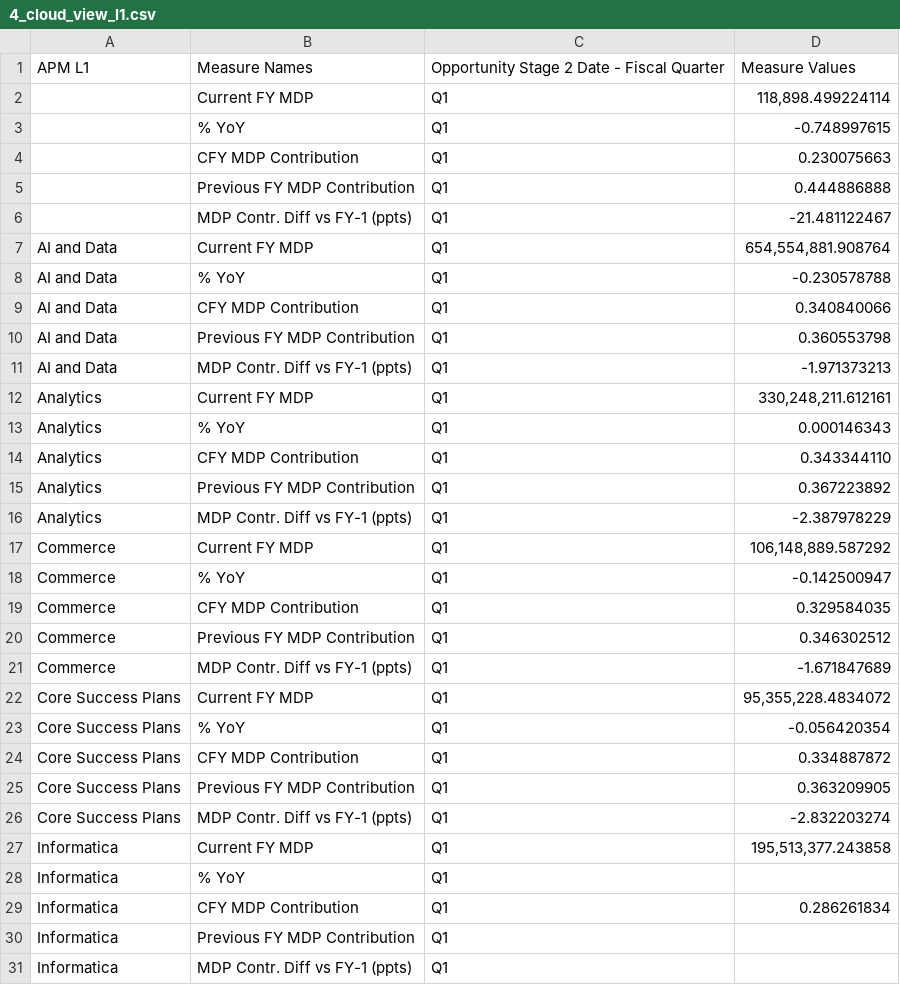
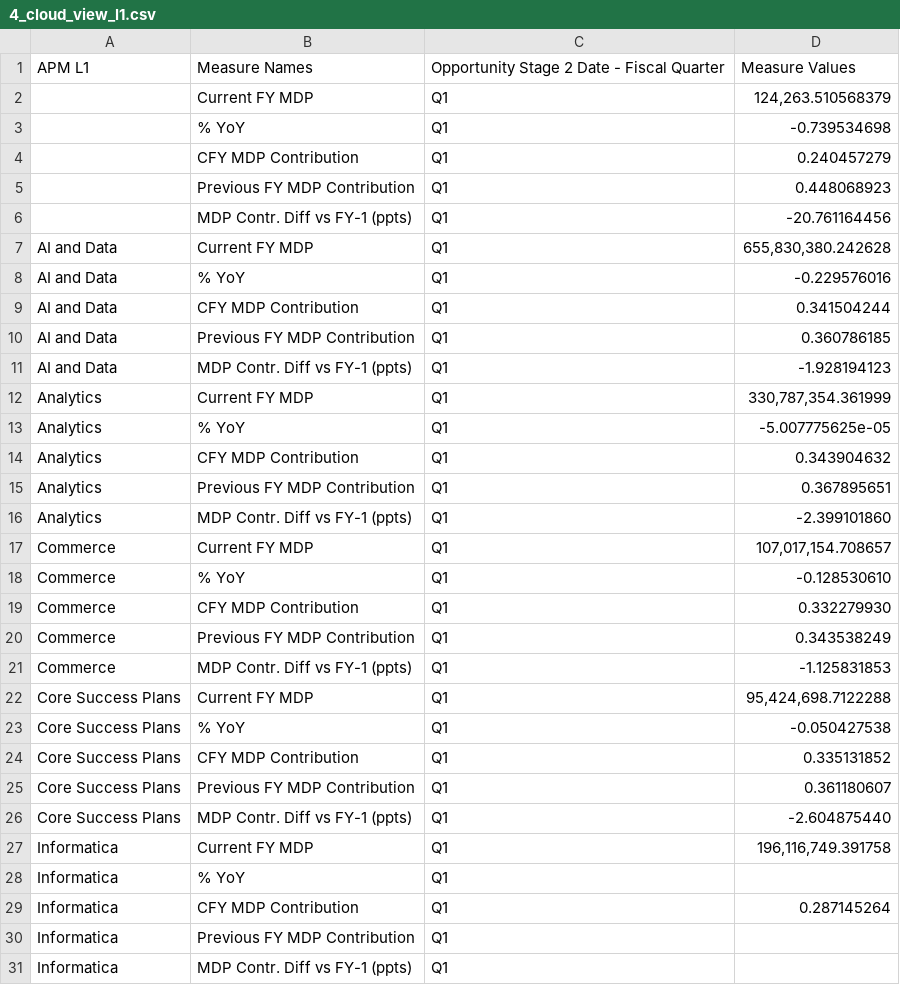
Before and after one commit to ebirot/cloud-field-campaign-scorecard, a CSV file: data/csv/4_cloud_view_l1.csv, drawn as a sheet; only a part is shown; the diff covers the shown part only.

```diff
--- a/data/csv/4_cloud_view_l1.csv
+++ b/data/csv/4_cloud_view_l1.csv
@@ -1,30 +1,30 @@
 APM L1,Measure Names,Opportunity Stage 2 Date - Fiscal Quarter,Measure Values
-,Current FY MDP,Q1,"118,898.499224114"
-,% YoY,Q1,-0.748997615
-,CFY MDP Contribution,Q1,0.230075663
-,Previous FY MDP Contribution,Q1,0.444886888
-,MDP Contr. Diff vs FY-1 (ppts),Q1,-21.481122467
-AI and Data,Current FY MDP,Q1,"654,554,881.908764"
-AI and Data,% YoY,Q1,-0.230578788
-AI and Data,CFY MDP Contribution,Q1,0.340840066
-AI and Data,Previous FY MDP Contribution,Q1,0.360553798
-AI and Data,MDP Contr. Diff vs FY-1 (ppts),Q1,-1.971373213
-Analytics,Current FY MDP,Q1,"330,248,211.612161"
-Analytics,% YoY,Q1,0.000146343
-Analytics,CFY MDP Contribution,Q1,0.343344110
-Analytics,Previous FY MDP Contribution,Q1,0.367223892
-Analytics,MDP Contr. Diff vs FY-1 (ppts),Q1,-2.387978229
-Commerce,Current FY MDP,Q1,"106,148,889.587292"
-Commerce,% YoY,Q1,-0.142500947
-Commerce,CFY MDP Contribution,Q1,0.329584035
-Commerce,Previous FY MDP Contribution,Q1,0.346302512
-Commerce,MDP Contr. Diff vs FY-1 (ppts),Q1,-1.671847689
-Core Success Plans,Current FY MDP,Q1,"95,355,228.4834072"
-Core Success Plans,% YoY,Q1,-0.056420354
-Core Success Plans,CFY MDP Contribution,Q1,0.334887872
-Core Success Plans,Previous FY MDP Contribution,Q1,0.363209905
-Core Success Plans,MDP Contr. Diff vs FY-1 (ppts),Q1,-2.832203274
-Informatica,Current FY MDP,Q1,"195,513,377.243858"
+,Current FY MDP,Q1,"124,263.510568379"
+,% YoY,Q1,-0.739534698
+,CFY MDP Contribution,Q1,0.240457279
+,Previous FY MDP Contribution,Q1,0.448068923
+,MDP Contr. Diff vs FY-1 (ppts),Q1,-20.761164456
+AI and Data,Current FY MDP,Q1,"655,830,380.242628"
+AI and Data,% YoY,Q1,-0.229576016
+AI and Data,CFY MDP Contribution,Q1,0.341504244
+AI and Data,Previous FY MDP Contribution,Q1,0.360786185
+AI and Data,MDP Contr. Diff vs FY-1 (ppts),Q1,-1.928194123
+Analytics,Current FY MDP,Q1,"330,787,354.361999"
+Analytics,% YoY,Q1,-5.007775625e-05
+Analytics,CFY MDP Contribution,Q1,0.343904632
+Analytics,Previous FY MDP Contribution,Q1,0.367895651
+Analytics,MDP Contr. Diff vs FY-1 (ppts),Q1,-2.399101860
+Commerce,Current FY MDP,Q1,"107,017,154.708657"
+Commerce,% YoY,Q1,-0.128530610
+Commerce,CFY MDP Contribution,Q1,0.332279930
+Commerce,Previous FY MDP Contribution,Q1,0.343538249
+Commerce,MDP Contr. Diff vs FY-1 (ppts),Q1,-1.125831853
+Core Success Plans,Current FY MDP,Q1,"95,424,698.7122288"
+Core Success Plans,% YoY,Q1,-0.050427538
+Core Success Plans,CFY MDP Contribution,Q1,0.335131852
+Core Success Plans,Previous FY MDP Contribution,Q1,0.361180607
+Core Success Plans,MDP Contr. Diff vs FY-1 (ppts),Q1,-2.604875440
+Informatica,Current FY MDP,Q1,"196,116,749.391758"
 Informatica,% YoY,Q1,
-Informatica,CFY MDP Contribution,Q1,0.286261834
+Informatica,CFY MDP Contribution,Q1,0.287145264
 Informatica,Previous FY MDP Contribution,Q1,
```
Also changed, not shown: 98 edited cells elsewhere in this file, data/csv/1_regional_sales_l2.csv, data/csv/2_regional_sales_l2_cloud.csv, 5 other files.
